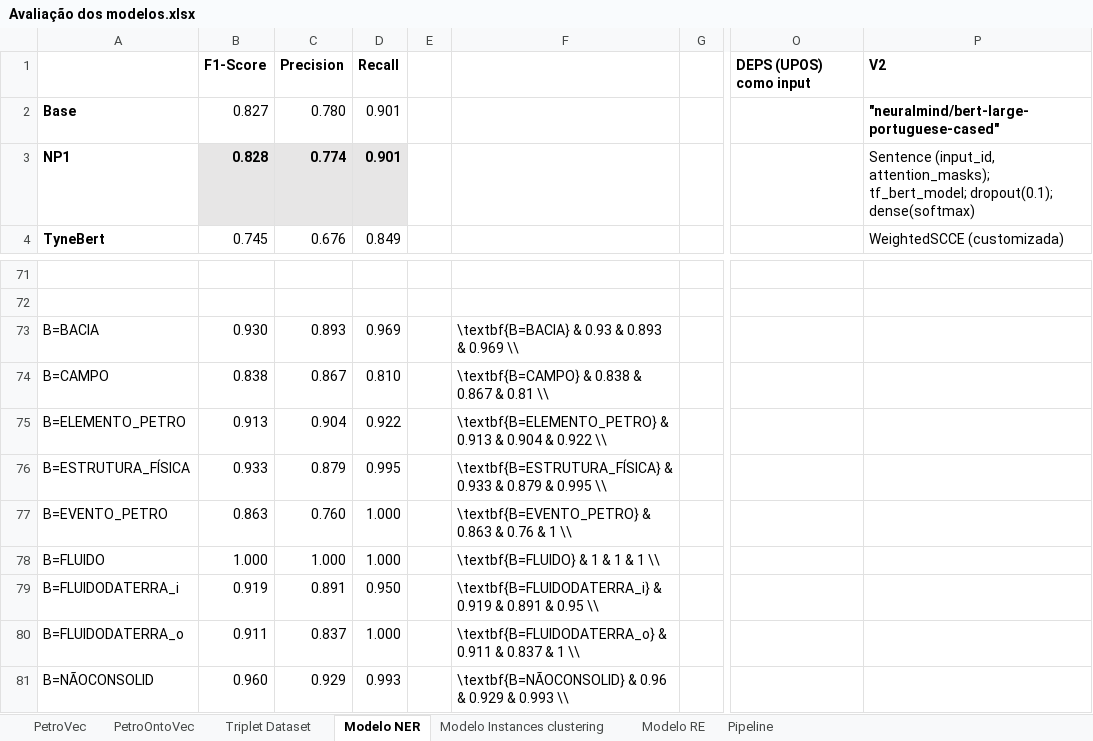
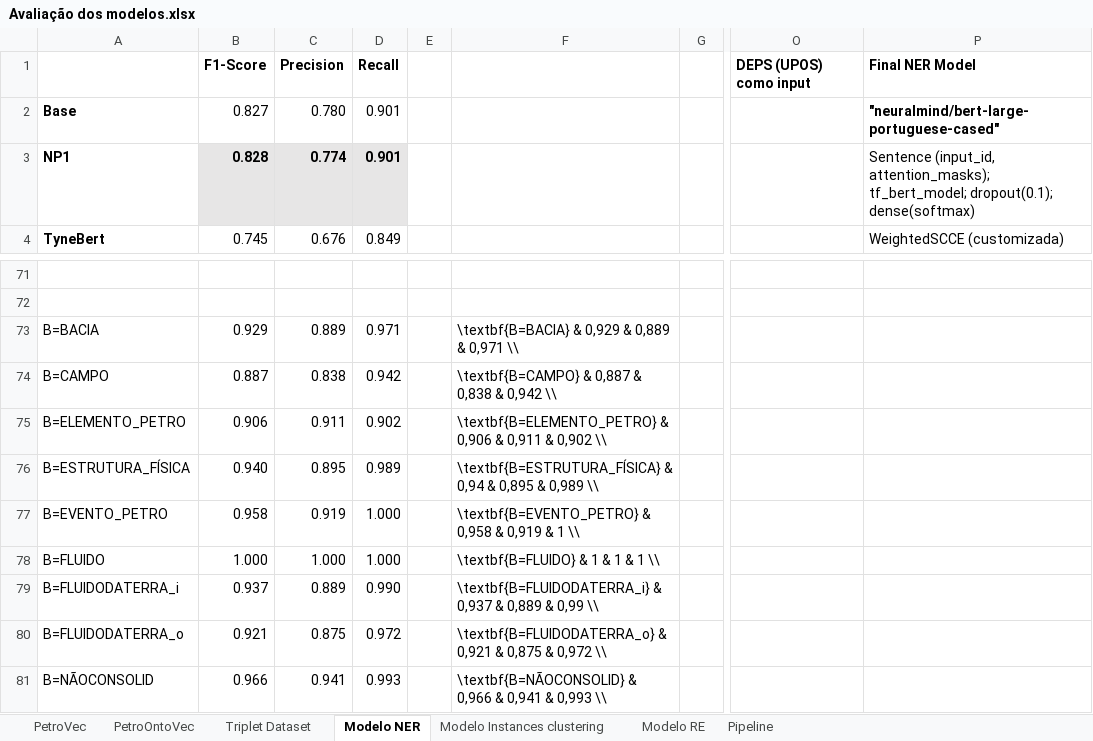
Before and after one commit to Petroles/Petro_KGraph, an Excel workbook: Evaluation/Avaliação dos modelos.xlsx, sheet Modelo NER, drawn as a sheet; only a part is shown, gaps mark what is left out; values as stored, in another font and other column widths than the file's, no borders; the diff covers the shown part only; the diff names each change by its address in the sheet, - before the commit and + after, or states it on an @@ line.

Commit message:
Update Avaliação dos modelos.xlsx

```diff
--- a/Evaluation/Avaliação dos modelos.xlsx (sheet Modelo NER)
+++ b/Evaluation/Avaliação dos modelos.xlsx (sheet Modelo NER)
-P1: V2
+P1: Final NER Model
-B73: 0.930
+B73: 0.929
-C73: 0.893
+C73: 0.889
-D73: 0.969
+D73: 0.971
-F73: \textbf{B=BACIA} & 0.93 & 0.893 & 0.969 \\
+F73: \textbf{B=BACIA} & 0,929 & 0,889 & 0,971 \\
-B74: 0.838
+B74: 0.887
-C74: 0.867
+C74: 0.838
-D74: 0.810
+D74: 0.942
-F74: \textbf{B=CAMPO} & 0.838 & 0.867 & 0.81 \\
+F74: \textbf{B=CAMPO} & 0,887 & 0,838 & 0,942 \\
-B75: 0.913
+B75: 0.906
-C75: 0.904
+C75: 0.911
-D75: 0.922
+D75: 0.902
-F75: \textbf{B=ELEMENTO_PETRO} & 0.913 & 0.904 & 0.922 \\
+F75: \textbf{B=ELEMENTO_PETRO} & 0,906 & 0,911 & 0,902 \\
-B76: 0.933
+B76: 0.940
-C76: 0.879
+C76: 0.895
-D76: 0.995
+D76: 0.989
-F76: \textbf{B=ESTRUTURA_FÍSICA} & 0.933 & 0.879 & 0.995 \\
+F76: \textbf{B=ESTRUTURA_FÍSICA} & 0,94 & 0,895 & 0,989 \\
-B77: 0.863
+B77: 0.958
-C77: 0.760
+C77: 0.919
-F77: \textbf{B=EVENTO_PETRO} & 0.863 & 0.76 & 1…
+F77: \textbf{B=EVENTO_PETRO} & 0,958 & 0,919 & 1…
-B79: 0.919
+B79: 0.937
-C79: 0.891
+C79: 0.889
-D79: 0.950
+D79: 0.990
-F79: \textbf{B=FLUIDODATERRA_i} & 0.919 & 0.891 & 0.95 \\
+F79: \textbf{B=FLUIDODATERRA_i} & 0,937 & 0,889 & 0,99 \\
-B80: 0.911
+B80: 0.921
-C80: 0.837
+C80: 0.875
-D80: 1.000
+D80: 0.972
-F80: \textbf{B=FLUIDODATERRA_o} & 0.911 & 0.837 & 1 \\
+F80: \textbf{B=FLUIDODATERRA_o} & 0,921 & 0,875 & 0,972 \\
-B81: 0.960
+B81: 0.966
-C81: 0.929
+C81: 0.941
-F81: \textbf{B=NÃOCONSOLID} & 0.96 & 0.929 & 0.993 \\
+F81: \textbf{B=NÃOCONSOLID} & 0,966 & 0,941 & 0,993 \\
```
Also changed, not shown: 3 added rows, 3 removed rows and 61 edited cells elsewhere in this sheet, sheet Modelo Instances clustering.
